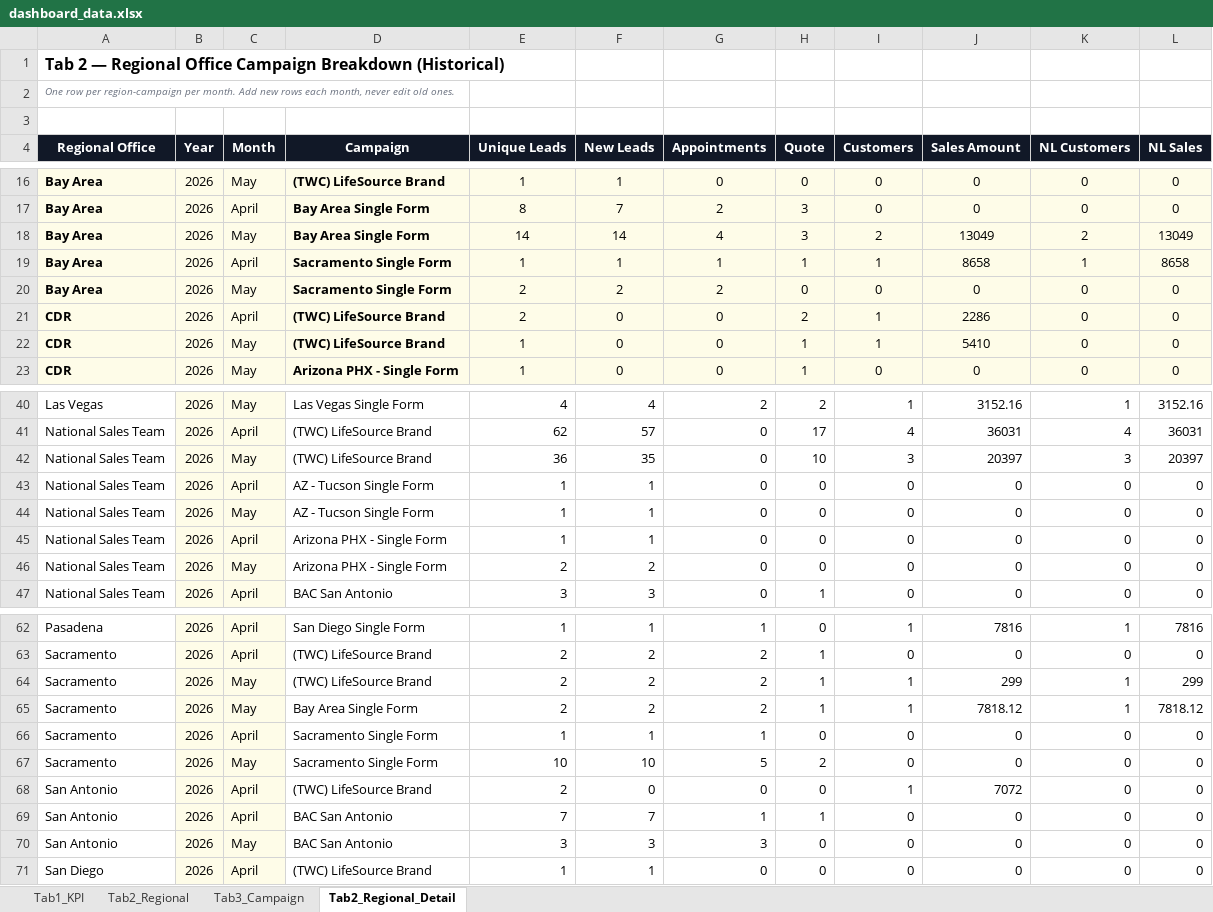
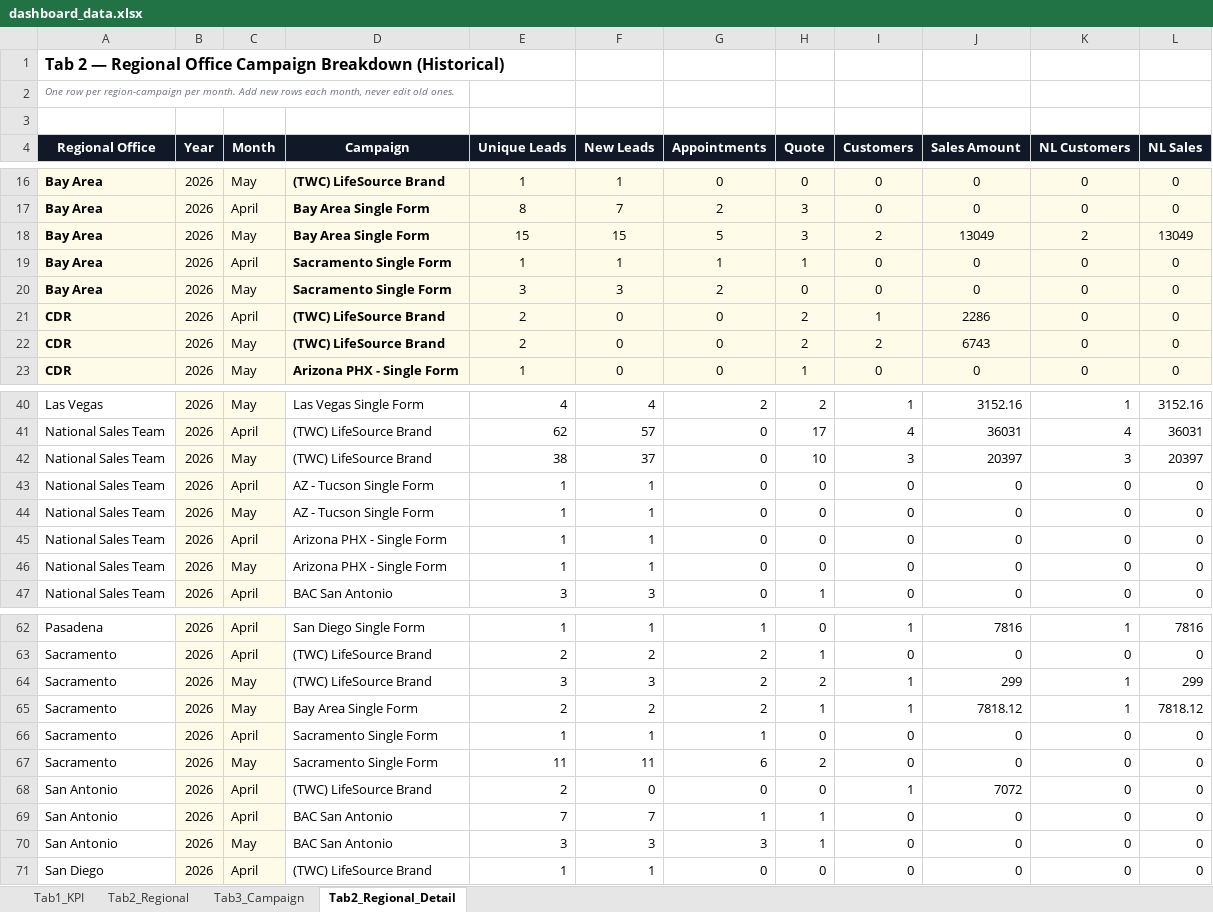
Before and after one commit to panpanlsw-ops/BIng-Dashboard, an Excel workbook: dashboard_data.xlsx, sheet Tab2_Regional_Detail, drawn as a sheet; only a part is shown, gaps mark what is left out; values as stored, in another font and other column widths than the file's, no borders; the diff covers the shown part only; the diff names each change by its address in the sheet, - before the commit and + after, or states it on an @@ line.

```diff
--- a/dashboard_data.xlsx (sheet Tab2_Regional_Detail)
+++ b/dashboard_data.xlsx (sheet Tab2_Regional_Detail)
-E18 (Unique Leads): 14
+E18 (Unique Leads): 15
-F18 (New Leads): 14
+F18 (New Leads): 15
-G18 (Appointments): 4
+G18 (Appointments): 5
-I19 (Customers): 1
+I19 (Customers): 0
-J19 (Sales Amount): 8658
+J19 (Sales Amount): 0
-K19 (NL Customers): 1
+K19 (NL Customers): 0
-L19 (NL Sales): 8658
+L19 (NL Sales): 0
-E20 (Unique Leads): 2
+E20 (Unique Leads): 3
-F20 (New Leads): 2
+F20 (New Leads): 3
-E22 (Unique Leads): 1
+E22 (Unique Leads): 2
-H22 (Quote): 1
+H22 (Quote): 2
-I22 (Customers): 1
+I22 (Customers): 2
-J22 (Sales Amount): 5410
+J22 (Sales Amount): 6743
-E42 (Unique Leads): 36
+E42 (Unique Leads): 38
-F42 (New Leads): 35
+F42 (New Leads): 37
-E46 (Unique Leads): 2
+E46 (Unique Leads): 1
-F46 (New Leads): 2
+F46 (New Leads): 1
-E64 (Unique Leads): 2
+E64 (Unique Leads): 3
-F64 (New Leads): 2
+F64 (New Leads): 3
-H64 (Quote): 1
+H64 (Quote): 2
-E67 (Unique Leads): 10
+E67 (Unique Leads): 11
-F67 (New Leads): 10
+F67 (New Leads): 11
-G67 (Appointments): 5
+G67 (Appointments): 6
-H70 (Quote): 0
+H70 (Quote): 1
```
Also changed, not shown: 7 edited cells elsewhere in this sheet, sheet Tab1_KPI, sheet Tab2_Regional, sheet Tab3_Campaign.
